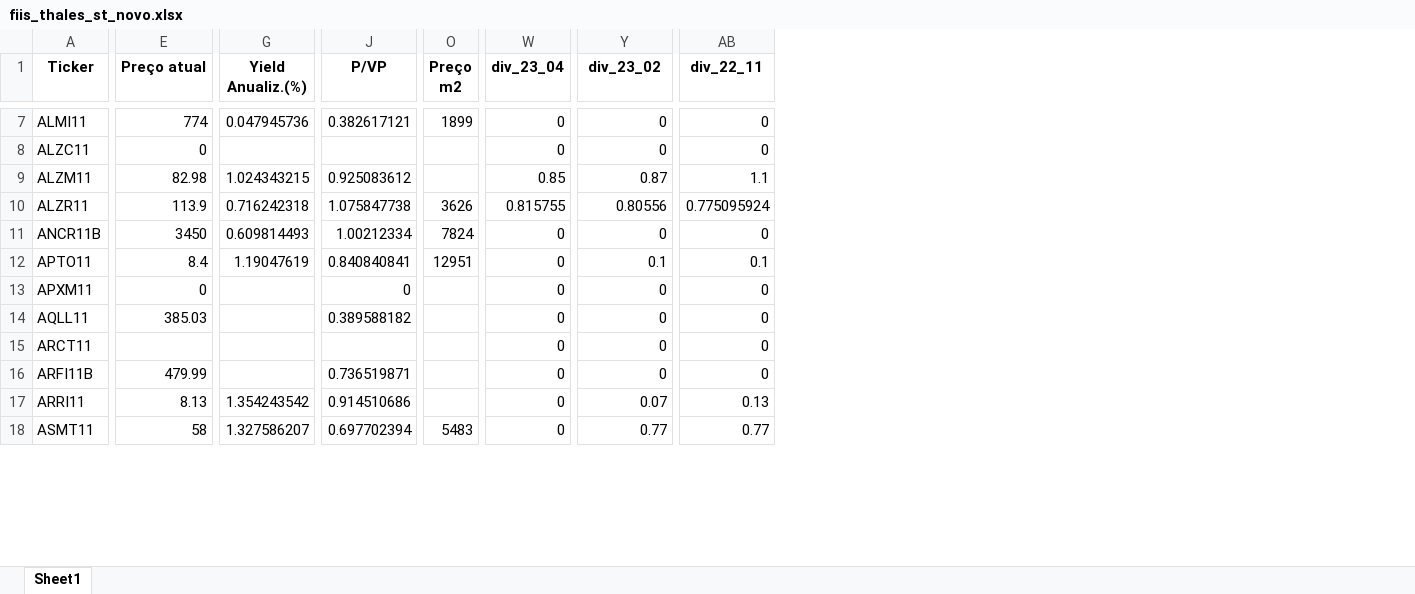
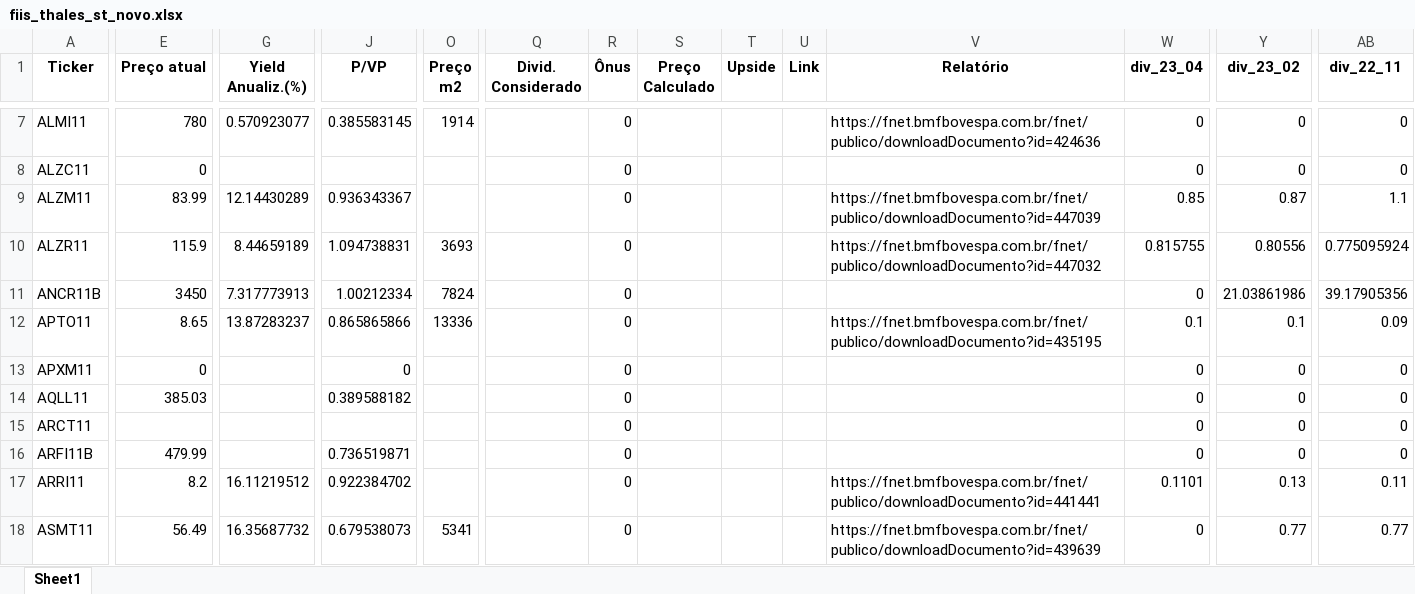
Before and after one commit to thales-sr/dashboardfii, an Excel workbook: fiis_thales_st_novo.xlsx, sheet Sheet1, drawn as a sheet; only a part is shown, gaps mark what is left out; values as stored, in another font and other column widths than the file's, no borders; the diff covers the shown part only; the diff names each change by its address in the sheet, - before the commit and + after, or states it on an @@ line.

```diff
--- a/fiis_thales_st_novo.xlsx (sheet Sheet1)
+++ b/fiis_thales_st_novo.xlsx (sheet Sheet1)
@@ column Q (Divid. Considerado) unhidden, empty @@
@@ column R (Ônus) unhidden, rows 7-18: all 0 @@
@@ column S (Preço Calculado) unhidden, empty @@
@@ column T (Upside) unhidden, empty @@
@@ column U (Link) unhidden, empty @@
@@ column V (Relatório) unhidden, rows 7-18: https://fnet.bmfbovespa.com.br/fnet/publico/downloadDocumento?id=424636 |  | https://fnet.bmfbovespa.com.br/fnet/publico/downloadDocumento?id=447039 | https://fnet.bmfbovespa.com.br/fnet/publico/downloadDocumento?id=447032 |  | https://fnet.bmfbovespa.com.br/fnet/publico/downloadDocumento?id=435195 |  |  |  |  | https://fnet.bmfbovespa.com.br/fnet/publico/downloadDocumento?id=441441 | https://fnet.bmfbovespa.com.br/fnet/publico/downloadDocumento?id=439639 @@
-E7 (Preço atual): 774
+E7 (Preço atual): 780
-G7 (Yield Anualiz.(%)): 0.047945736
+G7 (Yield Anualiz.(%)): 0.570923077
-J7 (P/VP): 0.382617121
+J7 (P/VP): 0.385583145
-O7 (Preço m2): 1899
+O7 (Preço m2): 1914
-E9 (Preço atual): 82.98
+E9 (Preço atual): 83.99
-G9 (Yield Anualiz.(%)): 1.024343215
+G9 (Yield Anualiz.(%)): 12.14430289
-J9 (P/VP): 0.925083612
+J9 (P/VP): 0.936343367
-E10 (Preço atual): 113.9
+E10 (Preço atual): 115.9
-G10 (Yield Anualiz.(%)): 0.716242318
+G10 (Yield Anualiz.(%)): 8.44659189
-J10 (P/VP): 1.075847738
+J10 (P/VP): 1.094738831
-O10 (Preço m2): 3626
+O10 (Preço m2): 3693
-G11 (Yield Anualiz.(%)): 0.609814493
+G11 (Yield Anualiz.(%)): 7.317773913
-Y11 (div_23_02): 0
+Y11 (div_23_02): 21.03861986
-AB11 (div_22_11): 0
+AB11 (div_22_11): 39.17905356
-E12 (Preço atual): 8.4
+E12 (Preço atual): 8.65
-G12 (Yield Anualiz.(%)): 1.19047619
+G12 (Yield Anualiz.(%)): 13.87283237
-J12 (P/VP): 0.840840841
+J12 (P/VP): 0.865865866
-O12 (Preço m2): 12951
+O12 (Preço m2): 13336
-W12 (div_23_04): 0
+W12 (div_23_04): 0.1
-AB12 (div_22_11): 0.1
+AB12 (div_22_11): 0.09
-E17 (Preço atual): 8.13
+E17 (Preço atual): 8.2
-G17 (Yield Anualiz.(%)): 1.354243542
+G17 (Yield Anualiz.(%)): 16.11219512
-J17 (P/VP): 0.914510686
+J17 (P/VP): 0.922384702
-W17 (div_23_04): 0
+W17 (div_23_04): 0.1101
-Y17 (div_23_02): 0.07
+Y17 (div_23_02): 0.13
-AB17 (div_22_11): 0.13
+AB17 (div_22_11): 0.11
-E18 (Preço atual): 58
+E18 (Preço atual): 56.49
-G18 (Yield Anualiz.(%)): 1.327586207
+G18 (Yield Anualiz.(%)): 16.35687732
-J18 (P/VP): 0.697702394
+J18 (P/VP): 0.679538073
-O18 (Preço m2): 5483
+O18 (Preço m2): 5341
```
Also changed, not shown: 1744 edited cells elsewhere in this sheet, hidden cells, fiis_thales_st.xlsx.
